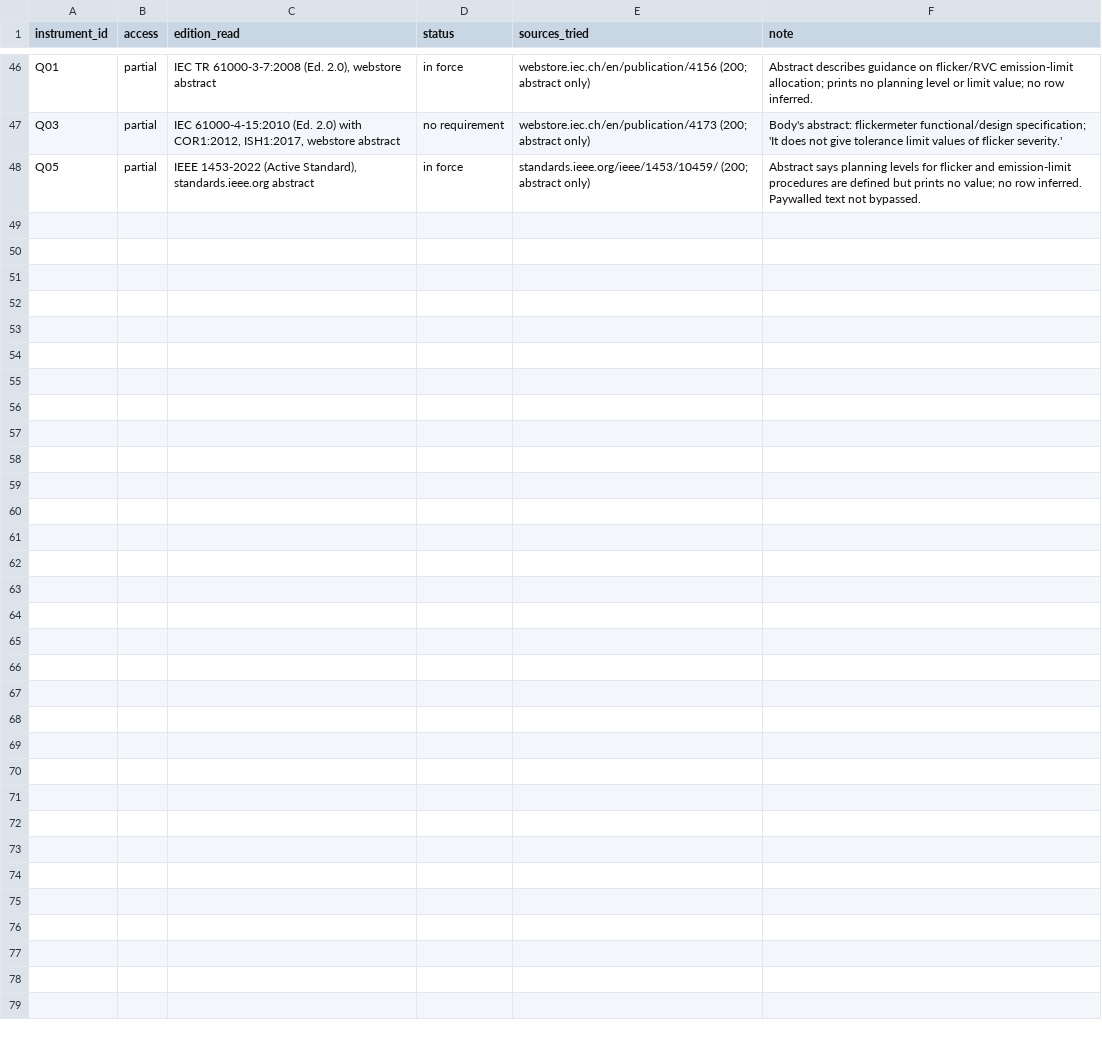
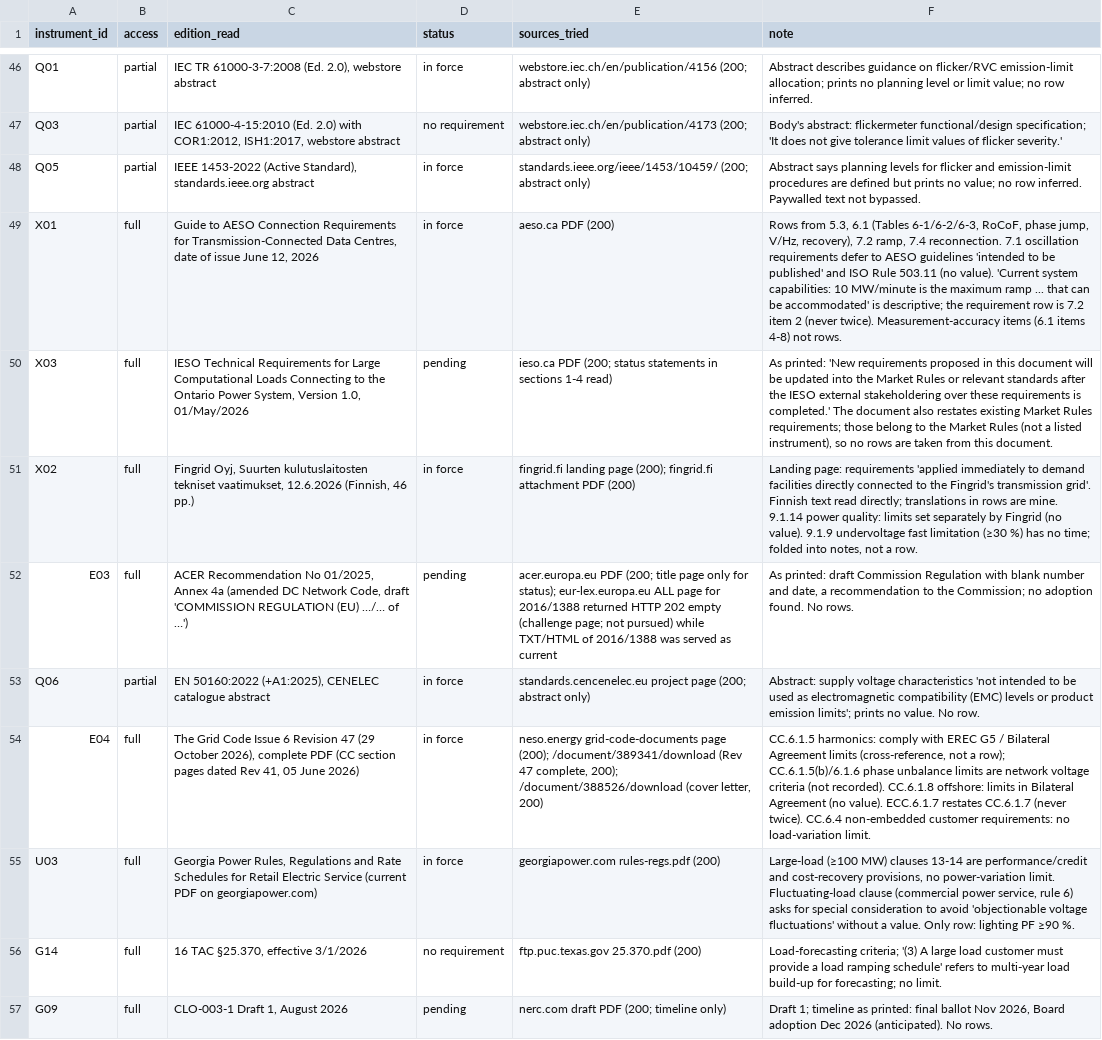
Before and after one commit to kylefoxaustin/battery-soh-finetune, a CSV file: results/DC2/instruments_B.csv, drawn as a sheet; only a part is shown, gaps mark what is left out; the diff names each change by its address in the sheet, - before the commit and + after, or states it on an @@ line.

```diff
--- a/results/DC2/instruments_B.csv
+++ b/results/DC2/instruments_B.csv
+row 49: X01 | full | Guide to AESO Connection Requirements for Transmission-Connected Data Centres, date of issue June 12, 2026 | in force | aeso.ca PDF (200) | Rows from 5.3, 6.1 (Tables 6-1/6-2/6-3, RoCoF, phase jump, V/Hz, recovery), 7.2 ramp, 7.4 reconnection. 7.1 oscillation requirements defer to AESO guidelines 'intended to be published' and ISO Rule 503.11 (no value). 'Current system capabilities: 10 MW/minute is the maximum ramp ... that can be accommodated' is descriptive; the requirement row is 7.2 item 2 (never twice). Measurement-accuracy items (6.1 items 4-8) not rows.
+row 50: X03 | full | IESO Technical Requirements for Large Computational Loads Connecting to the Ontario Power System, Version 1.0, 01/May/2026 | pending | ieso.ca PDF (200; status statements in sections 1-4 read) | As printed: 'New requirements proposed in this document will be updated into the Market Rules or relevant standards after the IESO external stakeholdering over these requirements is completed.' The document also restates existing Market Rules requirements; those belong to the Market Rules (not a listed instrument), so no rows are taken from this document.
+row 51: X02 | full | Fingrid Oyj, Suurten kulutuslaitosten tekniset vaatimukset, 12.6.2026 (Finnish, 46 pp.) | in force | fingrid.fi landing page (200); fingrid.fi attachment PDF (200) | Landing page: requirements 'applied immediately to demand facilities directly connected to the Fingrid's transmission grid'. Finnish text read directly; translations in rows are mine. 9.1.14 power quality: limits set separately by Fingrid (no value). 9.1.9 undervoltage fast limitation (≥30 %) has no time; folded into notes, not a row.
+row 52: E03 | full | ACER Recommendation No 01/2025, Annex 4a (amended DC Network Code, draft 'COMMISSION REGULATION (EU) …/… of …') | pending | acer.europa.eu PDF (200; title page only for status); eur-lex.europa.eu ALL page for 2016/1388 returned HTTP 202 empty (challenge page; not pursued) while TXT/HTML of 2016/1388 was served as current | As printed: draft Commission Regulation with blank number and date, a recommendation to the Commission; no adoption found. No rows.
+row 53: Q06 | partial | EN 50160:2022 (+A1:2025), CENELEC catalogue abstract | in force | standards.cencenelec.eu project page (200; abstract only) | Abstract: supply voltage characteristics 'not intended to be used as electromagnetic compatibility (EMC) levels or product emission limits'; prints no value. No row.
+row 54: E04 | full | The Grid Code Issue 6 Revision 47 (29 October 2026), complete PDF (CC section pages dated Rev 41, 05 June 2026) | in force | neso.energy grid-code-documents page (200); /document/389341/download (Rev 47 complete, 200); /document/388526/download (cover letter, 200) | CC.6.1.5 harmonics: comply with EREC G5 / Bilateral Agreement limits (cross-reference, not a row); CC.6.1.5(b)/6.1.6 phase unbalance limits are network voltage criteria (not recorded). CC.6.1.8 offshore: limits in Bilateral Agreement (no value). ECC.6.1.7 restates CC.6.1.7 (never twice). CC.6.4 non-embedded customer requirements: no load-variation limit.
+row 55: U03 | full | Georgia Power Rules, Regulations and Rate Schedules for Retail Electric Service (current PDF on georgiapower.com) | in force | georgiapower.com rules-regs.pdf (200) | Large-load (≥100 MW) clauses 13-14 are performance/credit and cost-recovery provisions, no power-variation limit. Fluctuating-load clause (commercial power service, rule 6) asks for special consideration to avoid 'objectionable voltage fluctuations' without a value. Only row: lighting PF ≥90 %.
+row 56: G14 | full | 16 TAC §25.370, effective 3/1/2026 | no requirement | ftp.puc.texas.gov 25.370.pdf (200) | Load-forecasting criteria; '(3) A large load customer must provide a load ramping schedule' refers to multi-year load build-up for forecasting; no limit.
+row 57: G09 | full | CLO-003-1 Draft 1, August 2026 | pending | nerc.com draft PDF (200; timeline only) | Draft 1; timeline as printed: final ballot Nov 2026, Board adoption Dec 2026 (anticipated). No rows.
```
Also changed, not shown: 3 other files.
